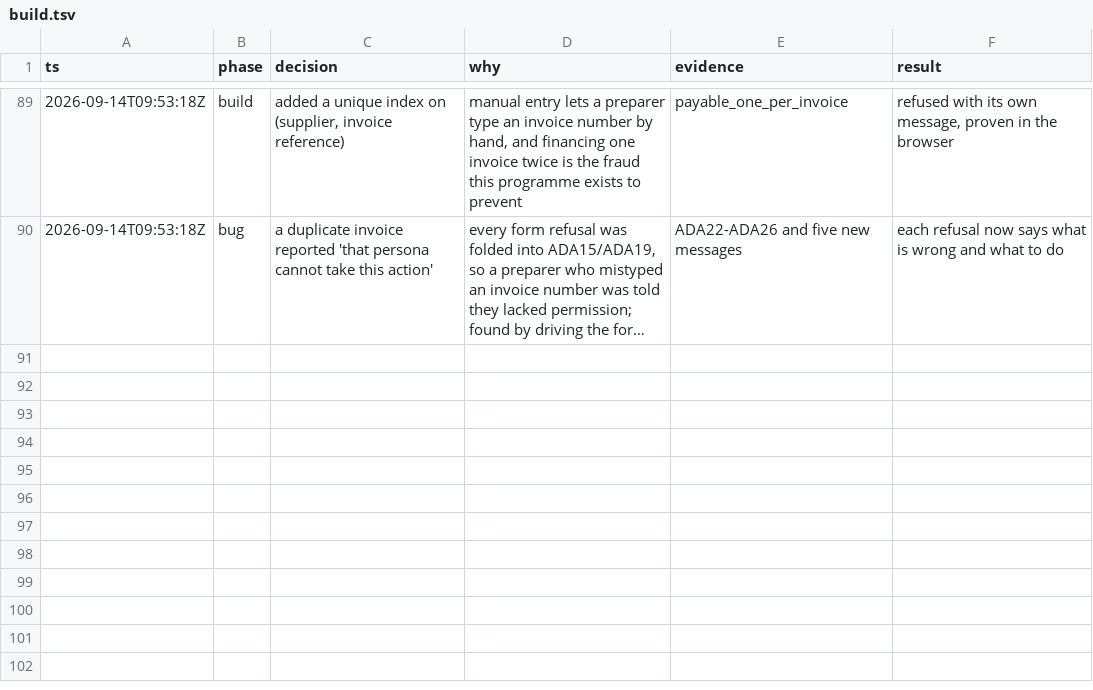
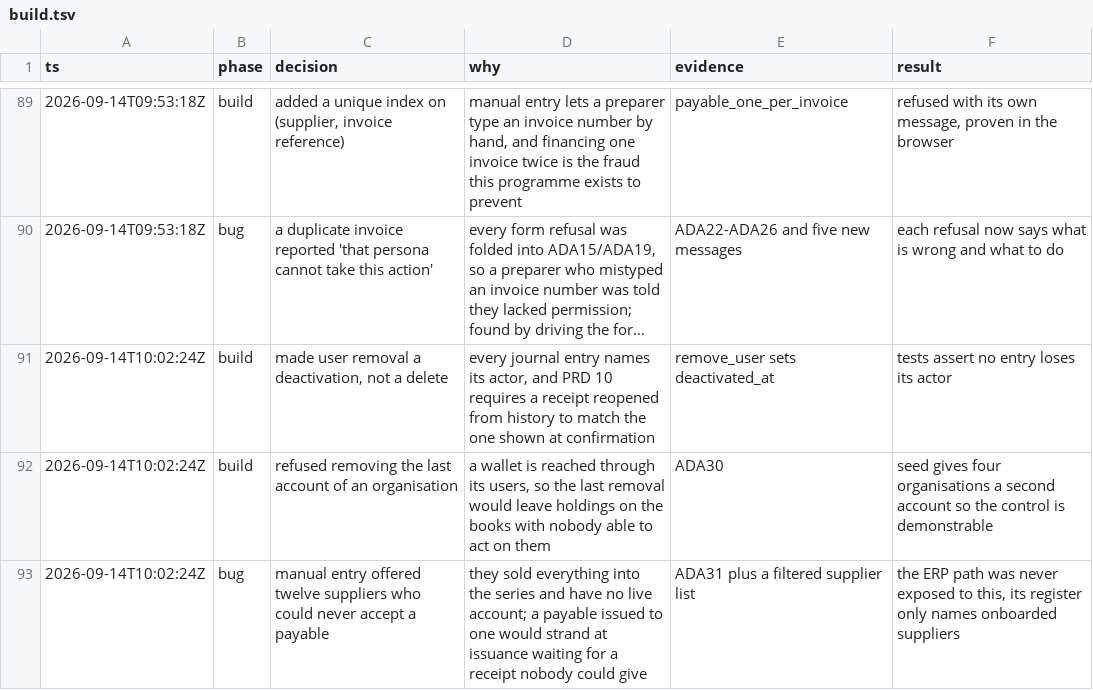
Before and after one commit to alcedo/SFF2026-Tokenised-Payables, a TSV file: .audit/build.tsv, drawn as a sheet; only a part is shown, gaps mark what is left out; long unchanged cells end in …; the diff names each change by its address in the sheet, - before the commit and + after, or states it on an @@ line.

```diff
--- a/.audit/build.tsv
+++ b/.audit/build.tsv
+row 91: 2026-09-14T10:02:24Z | build | made user removal a deactivation, not a delete | every journal entry names its actor, and PRD 10 requires a receipt reopened from history to match the one shown at confirmation | remove_user sets deactivated_at | tests assert no entry loses its actor
+row 92: 2026-09-14T10:02:24Z | build | refused removing the last account of an organisation | a wallet is reached through its users, so the last removal would leave holdings on the books with nobody able to act on them | ADA30 | seed gives four organisations a second account so the control is demonstrable
+row 93: 2026-09-14T10:02:24Z | bug | manual entry offered twelve suppliers who could never accept a payable | they sold everything into the series and have no live account; a payable issued to one would strand at issuance waiting for a receipt nobody could give | ADA31 plus a filtered supplier list | the ERP path was never exposed to this, its register only names onboarded suppliers
```
Also changed, not shown: 18 other files.
